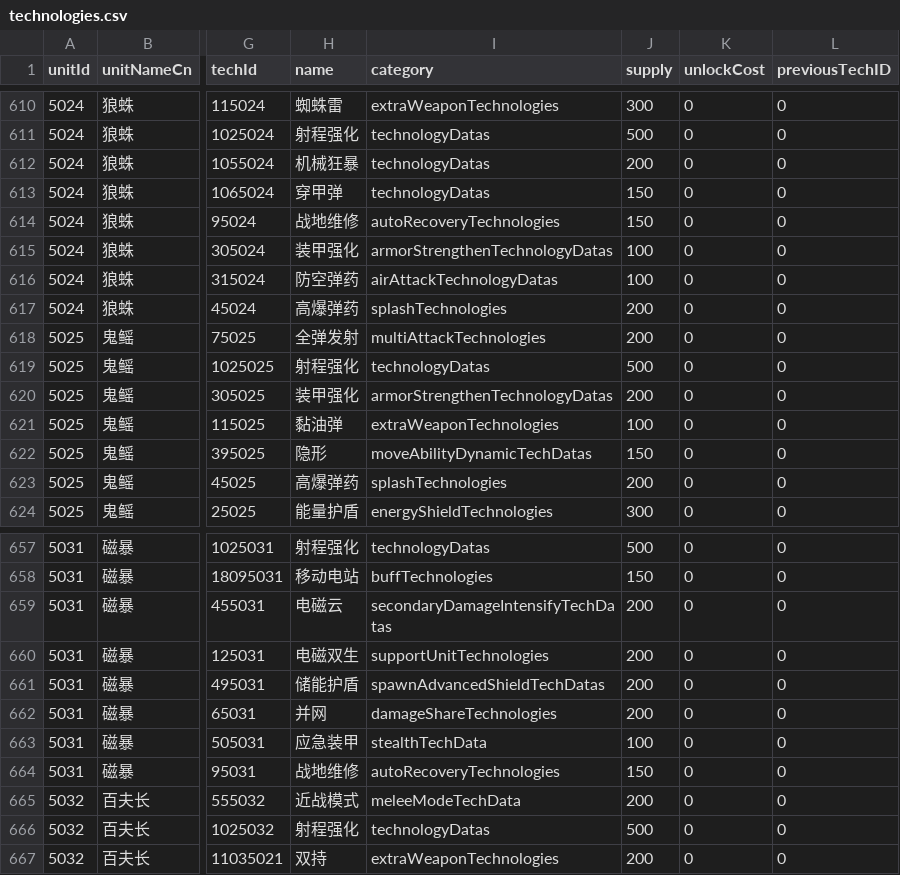
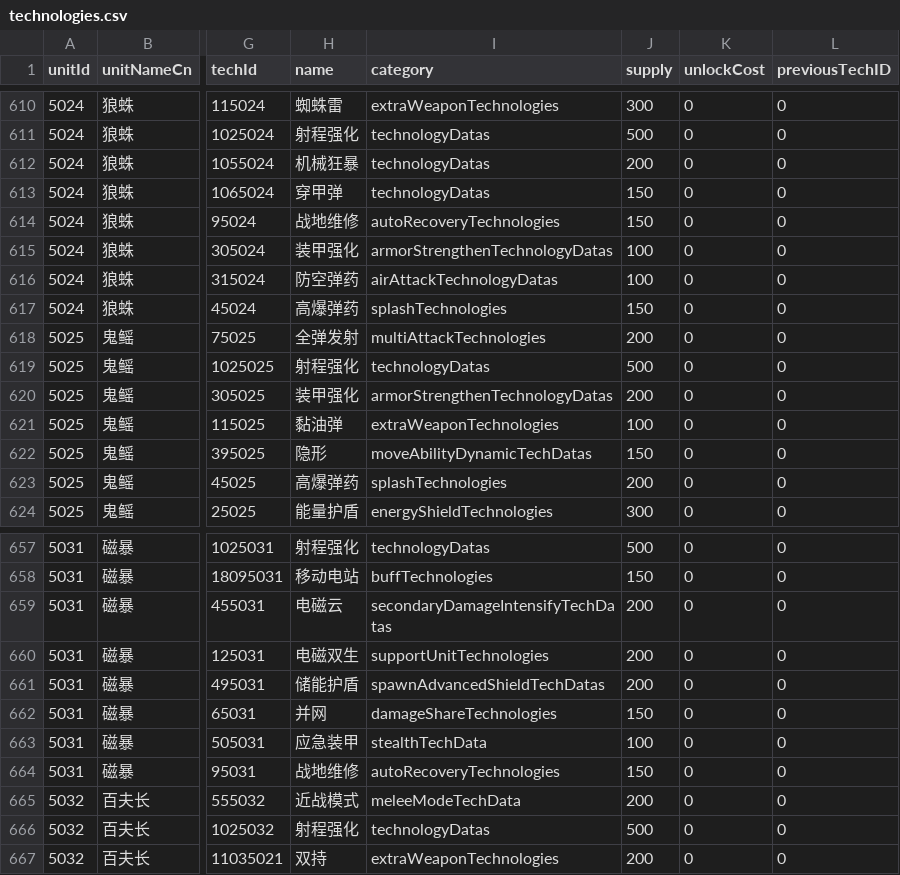
Before and after one commit to mechacraft/Melper, a CSV file: tools/mechabellum-extract/data/technologies.csv, drawn as a sheet; only a part is shown, gaps mark what is left out; the diff covers the shown part only; the diff names each change by its address in the sheet, - before the commit and + after, or states it on an @@ line.

```diff
--- a/tools/mechabellum-extract/data/technologies.csv
+++ b/tools/mechabellum-extract/data/technologies.csv
-J617 (supply): 200
+J617 (supply): 150
-J662 (supply): 200
+J662 (supply): 150
```
Also changed, not shown: 27 edited cells elsewhere in this file, tools/mechabellum-extract/data/units.csv, 4 other files.
